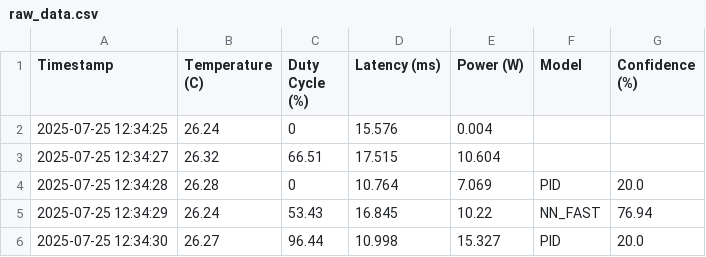
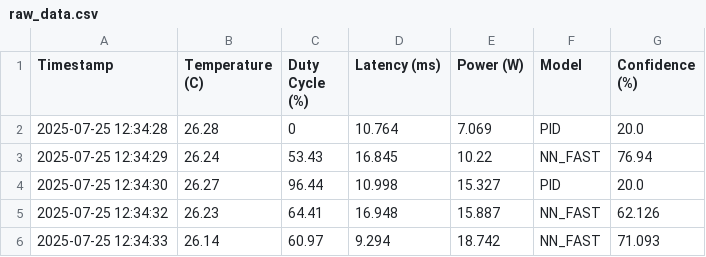
Before and after one commit to Void-Overflow/Neural-Network-vs-PID-in-IDK-Cascade-for-Thermal-Regulation-Research, a CSV file: research_data/IDK_CASCADE/IDK_0.5/raw_data.csv, drawn as a sheet; only a part is shown; the shorter side is filled out with more unchanged rows; the diff names each change by its address in the sheet, - before the commit and + after, or states it on an @@ line.

Commit message:
Update raw_data.csv

```diff
--- a/research_data/IDK_CASCADE/IDK_0.5/raw_data.csv
+++ b/research_data/IDK_CASCADE/IDK_0.5/raw_data.csv
-row 2: 2025-07-25 12:34:25 | 26.24 | 0 | 15.576 | 0.004
-row 3: 2025-07-25 12:34:27 | 26.32 | 66.51 | 17.515 | 10.604
```
